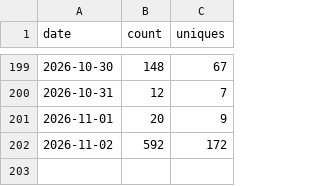
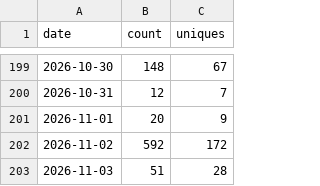
Before and after one commit to getwilds/wilds-wdl-library, a CSV file: data/clones.csv, drawn as a sheet; only a part is shown, gaps mark what is left out; the diff names each change by its address in the sheet, - before the commit and + after, or states it on an @@ line.

```diff
--- a/data/clones.csv
+++ b/data/clones.csv
+row 203: 2026-11-03 | 51 | 28
```
Also changed, not shown: data/views.csv, 4 other files.
